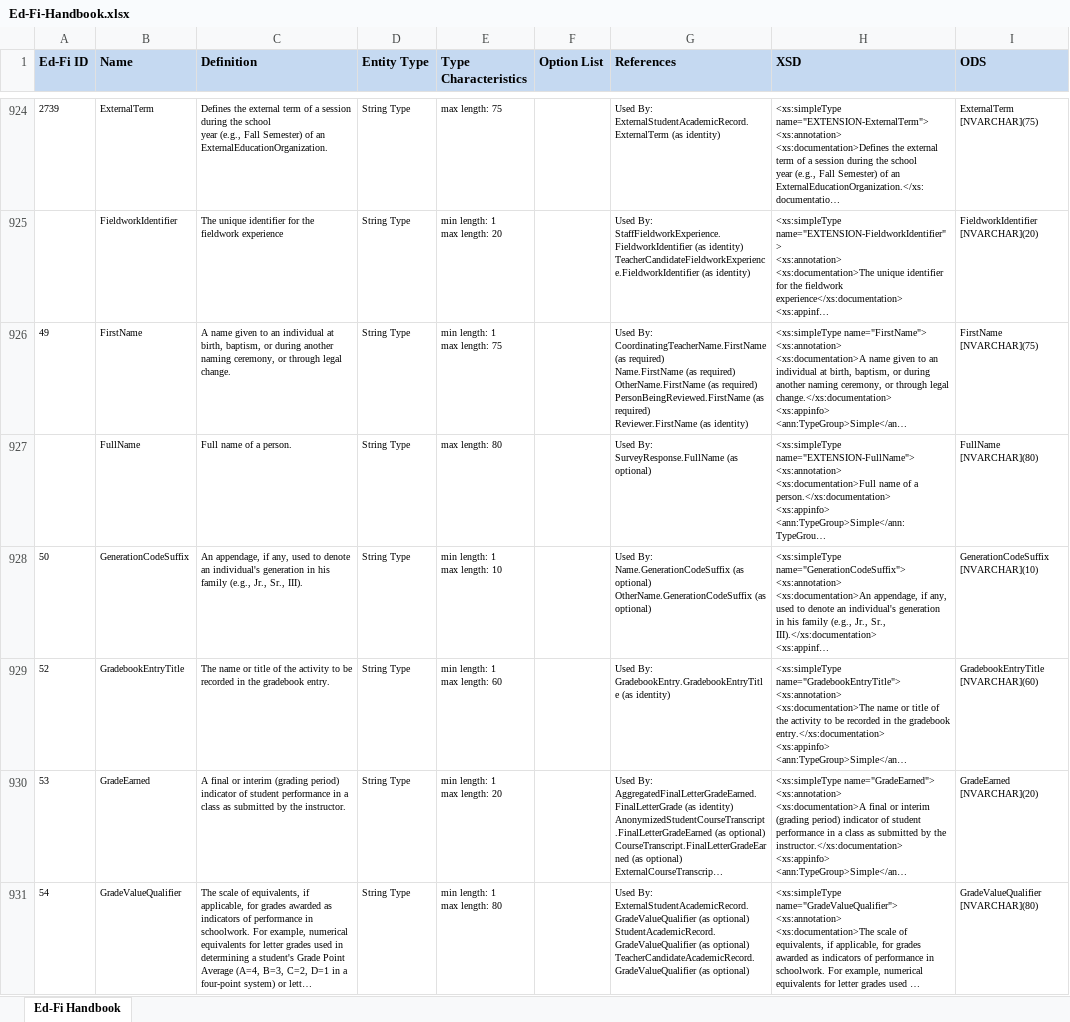
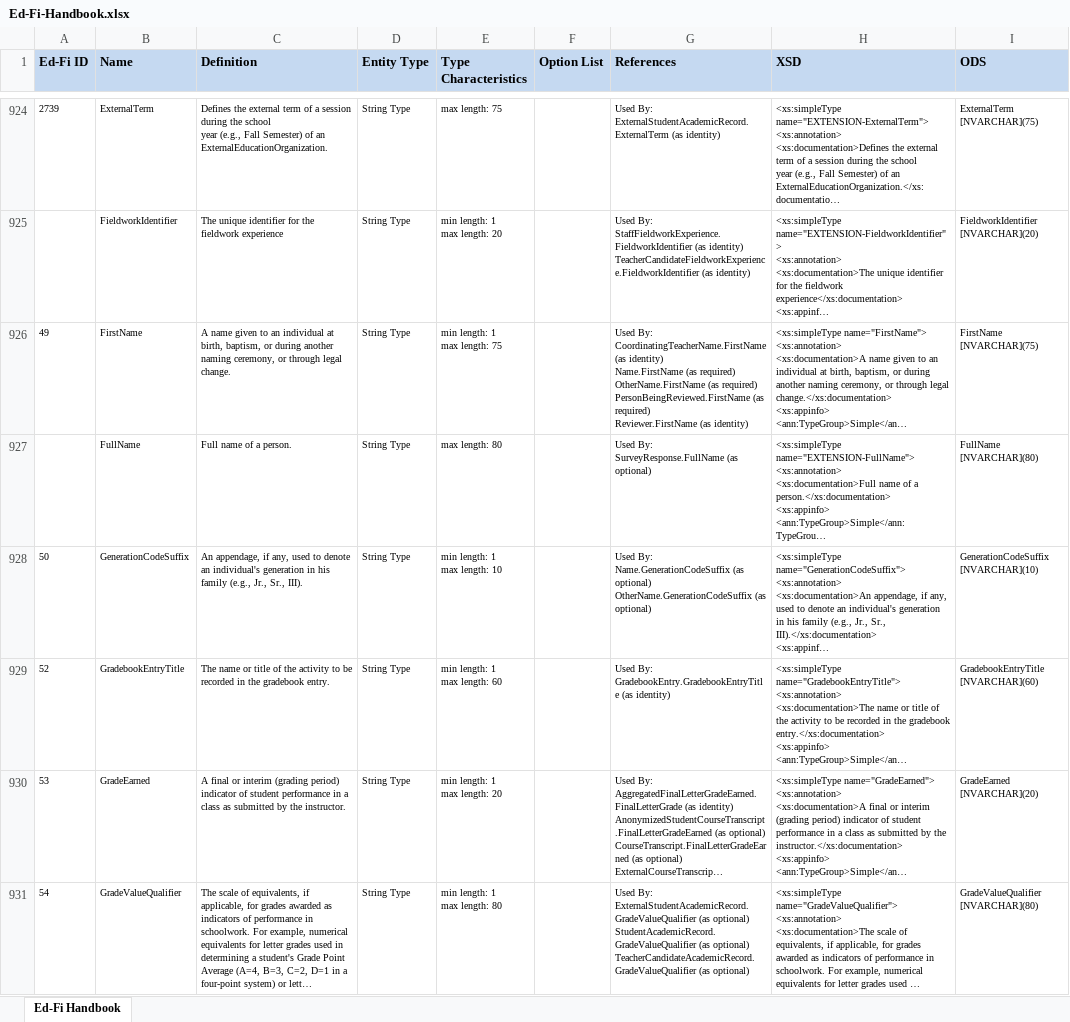
Before and after one commit to Ed-Fi-NM-TPP/MetaEd-TPDP-Files, an Excel workbook: MetaEdOutput/Ed-Fi-Handbook/Ed-Fi-Handbook.xlsx, sheet Ed-Fi Handbook, drawn as a sheet; only a part is shown, gaps mark what is left out; long unchanged cells end in …; values as stored, in another font and other column widths than the file's, no borders; ↵ is a line break in a cell; the diff covers the shown part only; the diff names each change by its address in the sheet, - before the commit and + after, or states it on an @@ line.

```diff
--- a/MetaEdOutput/Ed-Fi-Handbook/Ed-Fi-Handbook.xlsx (sheet Ed-Fi Handbook)
+++ b/MetaEdOutput/Ed-Fi-Handbook/Ed-Fi-Handbook.xlsx (sheet Ed-Fi Handbook)
-G926 (References): …CoordinatingTeacherName.FirstName (as required) ↵ Name.FirstName (as…
+G926 (References): …CoordinatingTeacherName.FirstName (as identity) ↵ Name.FirstName (as…
```
Also changed, not shown: 7 edited cells elsewhere in this sheet, MetaEdOutput/DataDictionary/Public-Ed-Fi-SQL-Data-Dictionary.xlsx, MetaEdOutput/DataDictionary/Public-Ed-Fi-XML-Data-Dictionary.xlsx, 5 other files.
